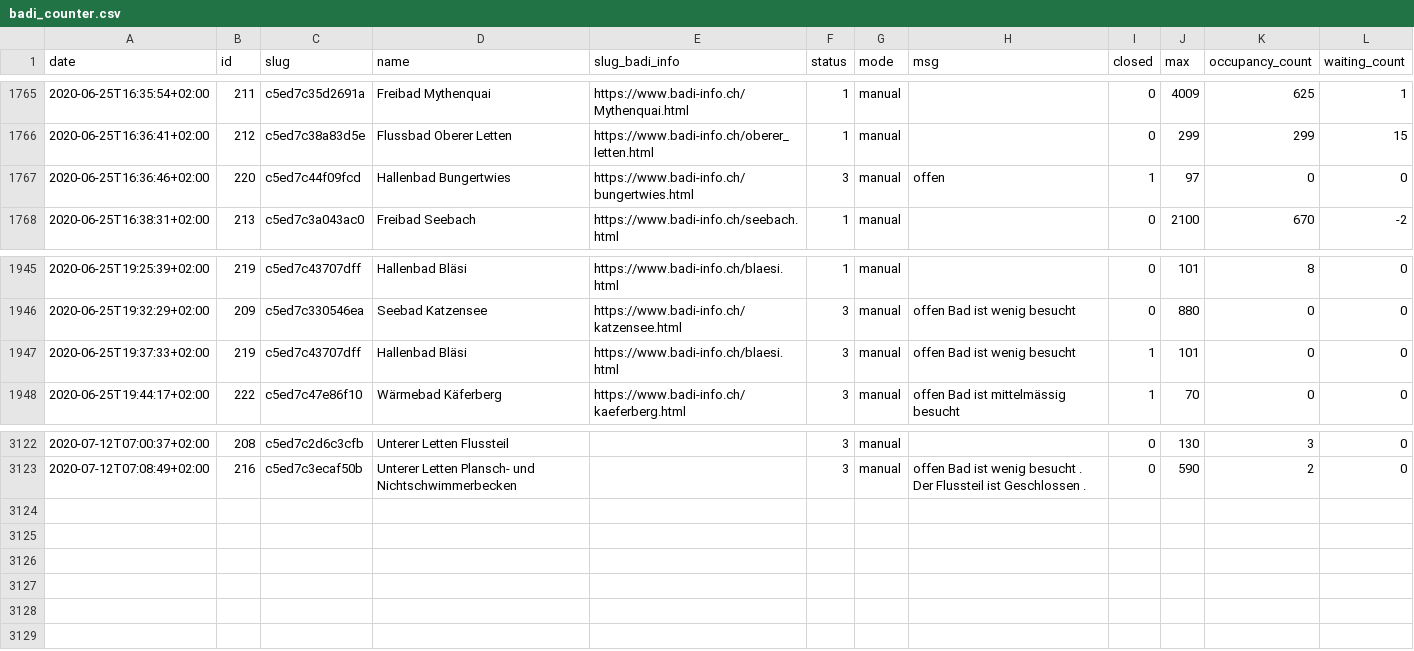
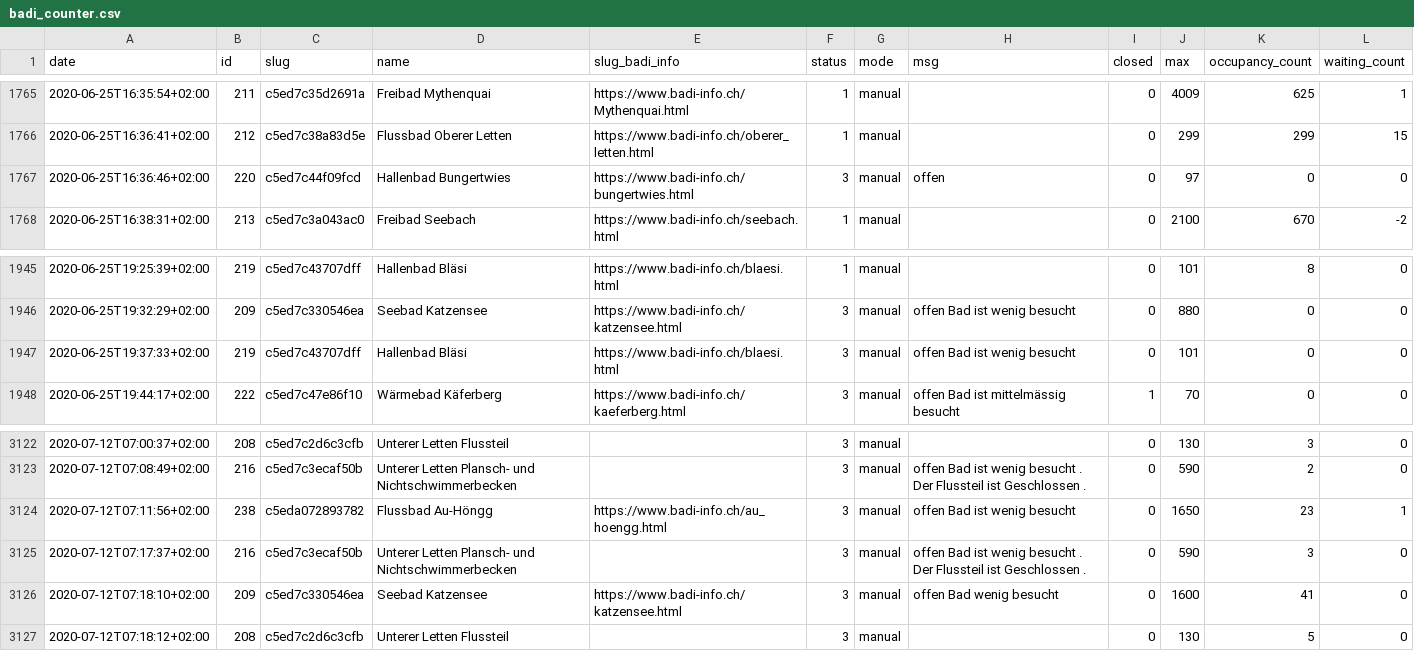
Before and after one commit to opendatazurich/opendatazurich.github.io, a CSV file: automation/badi-counter/badi_counter.csv, drawn as a sheet; only a part is shown, gaps mark what is left out.

Commit message:
Update badi_counter.csv with latest data

```diff
--- a/automation/badi-counter/badi_counter.csv
+++ b/automation/badi-counter/badi_counter.csv
@@ -1766,3 +1766,3 @@ date,id,slug,name,slug_badi_info,status,mode,msg,closed,max,occupancy_count,wait
 2020-06-25T16:36:41+02:00,212,c5ed7c38a83d5e,"Flussbad Oberer Letten",https://www.badi-info.ch/oberer_letten.html,1,manual,"",0,299,299,15
-2020-06-25T16:36:46+02:00,220,c5ed7c44f09fcd,"Hallenbad Bungertwies",https://www.badi-info.ch/bungertwies.html,3,manual,offen,1,97,0,0
+2020-06-25T16:36:46+02:00,220,c5ed7c44f09fcd,"Hallenbad Bungertwies",https://www.badi-info.ch/bungertwies.html,3,manual,offen,0,97,0,0
 2020-06-25T16:38:31+02:00,213,c5ed7c3a043ac0,"Freibad Seebach",https://www.badi-info.ch/seebach.html,1,manual,"",0,2100,670,-2
@@ -1946,3 +1946,3 @@ date,id,slug,name,slug_badi_info,status,mode,msg,closed,max,occupancy_count,wait
 2020-06-25T19:32:29+02:00,209,c5ed7c330546ea,"Seebad Katzensee",https://www.badi-info.ch/katzensee.html,3,manual,"offen Bad ist wenig besucht",0,880,0,0
-2020-06-25T19:37:33+02:00,219,c5ed7c43707dff,"Hallenbad Bläsi",https://www.badi-info.ch/blaesi.html,3,manual,"offen Bad ist wenig besucht",1,101,0,0
+2020-06-25T19:37:33+02:00,219,c5ed7c43707dff,"Hallenbad Bläsi",https://www.badi-info.ch/blaesi.html,3,manual,"offen Bad ist wenig besucht",0,101,0,0
 2020-06-25T19:44:17+02:00,222,c5ed7c47e86f10,"Wärmebad Käferberg",https://www.badi-info.ch/kaeferberg.html,3,manual,"offen Bad ist mittelmässig besucht",1,70,0,0
@@ -3123 +3123,5 @@ date,id,slug,name,slug_badi_info,status,mode,msg,closed,max,occupancy_count,wait
 2020-07-12T07:08:49+02:00,216,c5ed7c3ecaf50b,"Unterer Letten Plansch- und Nichtschwimmerbecken","",3,manual,"offen Bad ist wenig besucht . Der Flussteil ist Geschlossen .",0,590,2,0
+2020-07-12T07:11:56+02:00,238,c5eda072893782,"Flussbad Au-Höngg",https://www.badi-info.ch/au_hoengg.html,3,manual,"offen Bad ist wenig besucht",0,1650,23,1
+2020-07-12T07:17:37+02:00,216,c5ed7c3ecaf50b,"Unterer Letten Plansch- und Nichtschwimmerbecken","",3,manual,"offen Bad ist wenig besucht . Der Flussteil ist Geschlossen .",0,590,3,0
+2020-07-12T07:18:10+02:00,209,c5ed7c330546ea,"Seebad Katzensee",https://www.badi-info.ch/katzensee.html,3,manual,"offen Bad wenig besucht",0,1600,41,0
+2020-07-12T07:18:12+02:00,208,c5ed7c2d6c3cfb,"Unterer Letten Flussteil","",3,manual,"",0,130,5,0
```
